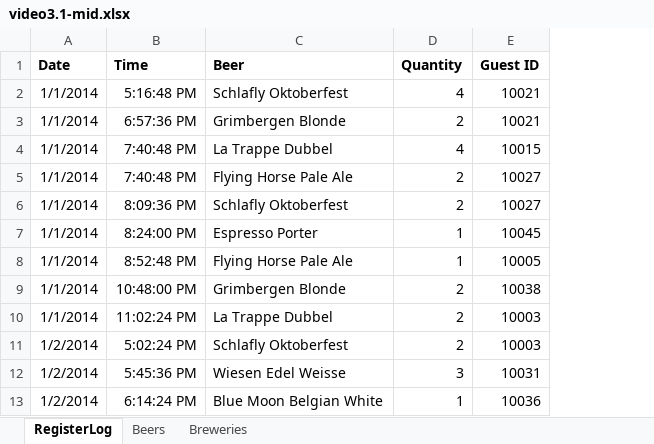
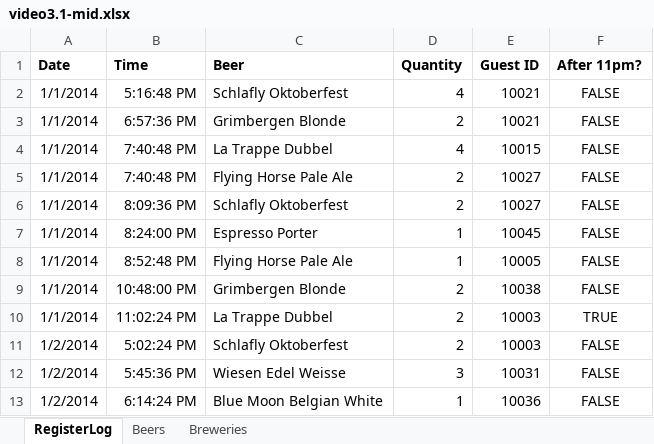
Before and after one commit to mqe/data-analysis-take-it-to-the-max, an Excel workbook: week-3-pivot-tables-and-powermap/video3.1-mid.xlsx, sheet RegisterLog, drawn as a sheet; only a part is shown; values as stored, in another font and other column widths than the file's, no borders; the diff names each change by its address in the sheet, - before the commit and + after, or states it on an @@ line.

```diff
--- a/week-3-pivot-tables-and-powermap/video3.1-mid.xlsx (sheet RegisterLog)
+++ b/week-3-pivot-tables-and-powermap/video3.1-mid.xlsx (sheet RegisterLog)
+column F (After 11pm?), rows 2-13: FALSE | FALSE | FALSE | FALSE | FALSE | FALSE | FALSE | FALSE | TRUE | FALSE | FALSE | FALSE
```
Also changed, not shown: sheet Beers, formulas that keep their value.
